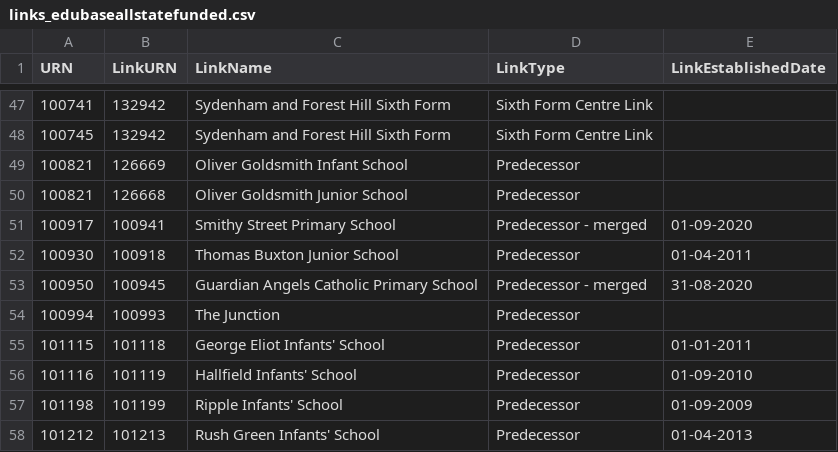
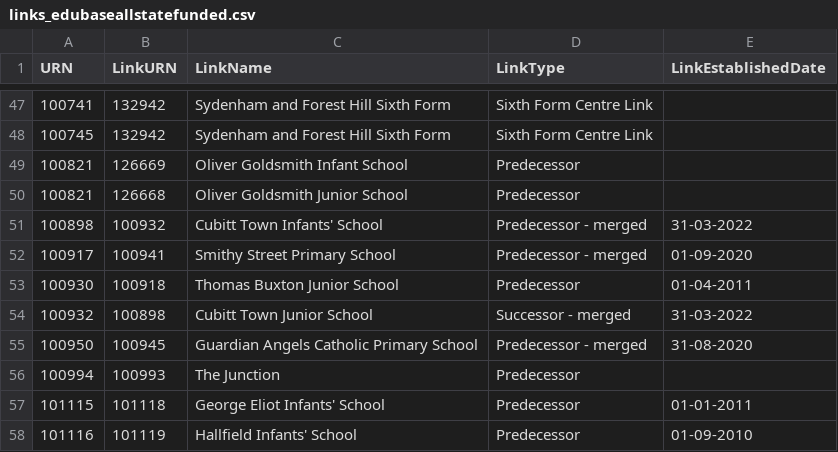
Before and after one commit to aircury/public-uk-education-data, a CSV file: edubase/state-funded/links_edubaseallstatefunded.csv, drawn as a sheet; only a part is shown, gaps mark what is left out; the shorter side is filled out with more unchanged rows.

Commit message:
[Cron] Updated Edubase

```diff
--- a/edubase/state-funded/links_edubaseallstatefunded.csv
+++ b/edubase/state-funded/links_edubaseallstatefunded.csv
@@ -50,4 +50,6 @@
 100821,126668,"Oliver Goldsmith Junior School","Predecessor",""
+100898,100932,"Cubitt Town Infants' School","Predecessor - merged","31-03-2022"
 100917,100941,"Smithy Street Primary School","Predecessor - merged","01-09-2020"
 100930,100918,"Thomas Buxton Junior School","Predecessor","01-04-2011"
+100932,100898,"Cubitt Town Junior School","Successor - merged","31-03-2022"
 100950,100945,"Guardian Angels Catholic Primary School","Predecessor - merged","31-08-2020"
```
Also changed, not shown: 6 other files.
